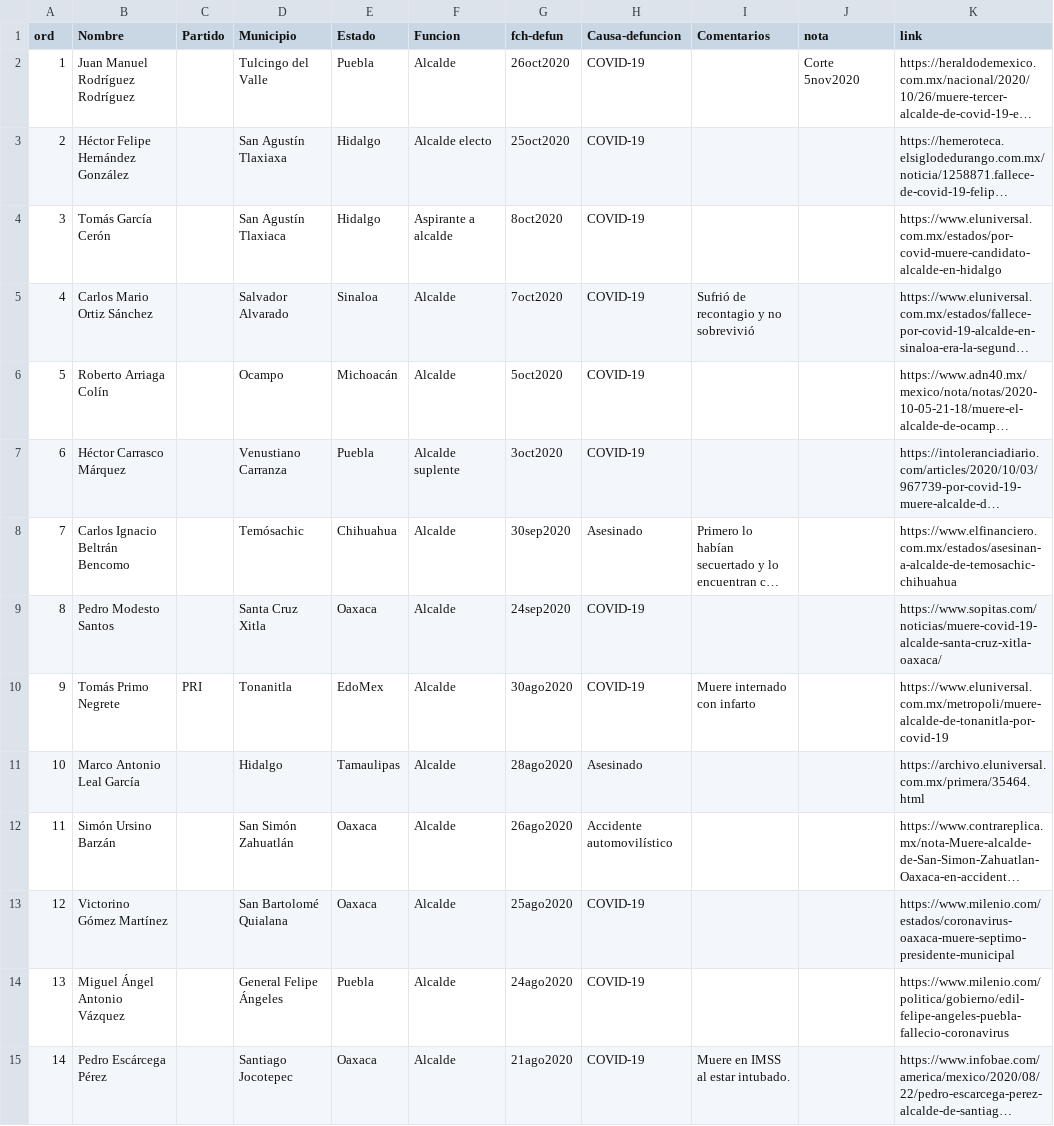
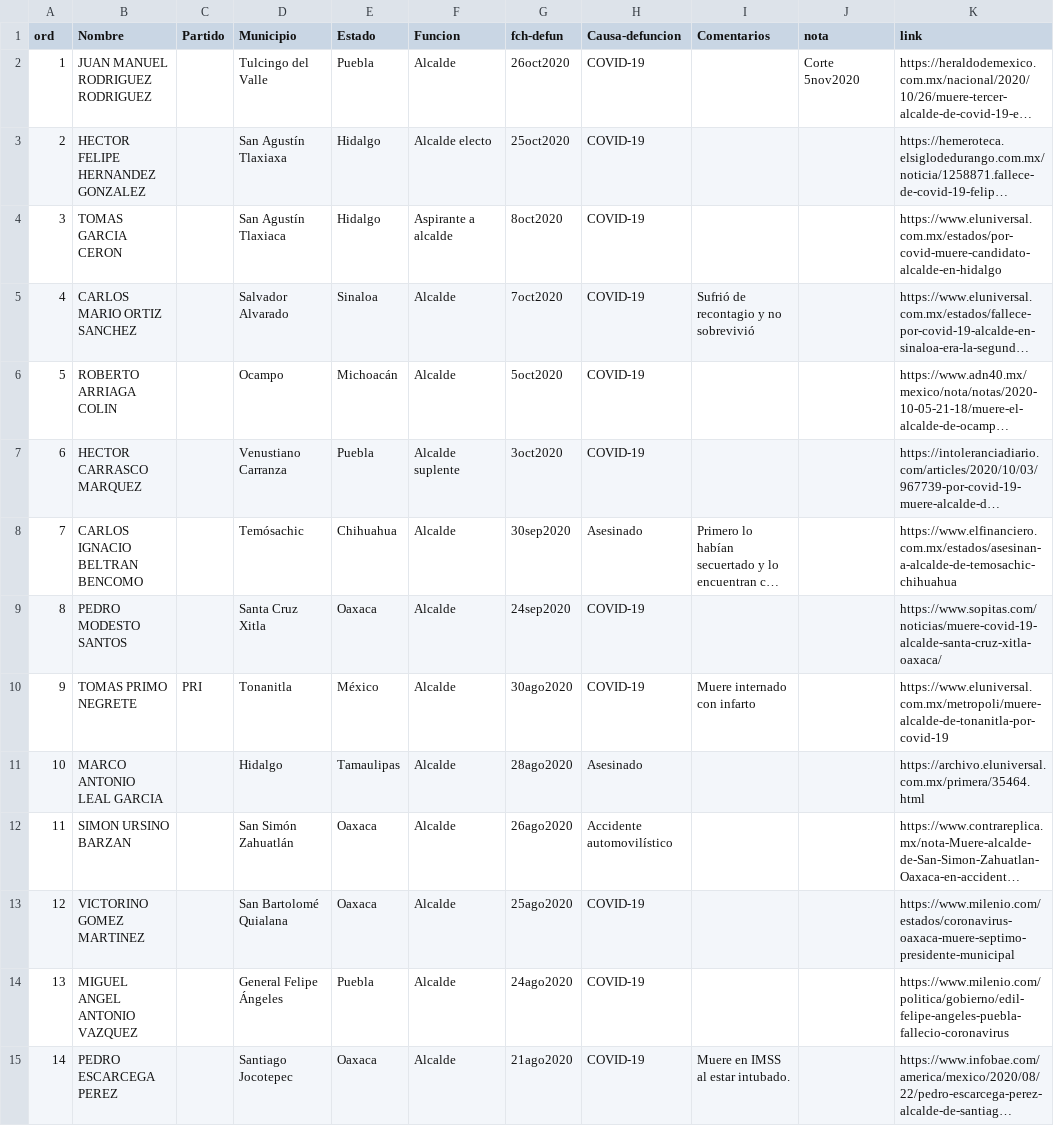
Before and after one commit to emagar/municipiosInafed, a CSV file: muertos/alcaldes-muertos.csv, drawn as a sheet; only a part is shown; long unchanged cells end in …; the diff covers the shown part only; the diff names each change by its address in the sheet, - before the commit and + after, or states it on an @@ line.

Commit message:
nombres a mayusculas sin acentos

```diff
--- a/muertos/alcaldes-muertos.csv
+++ b/muertos/alcaldes-muertos.csv
-B2 (Nombre): Juan Manuel Rodríguez Rodríguez
+B2 (Nombre): JUAN MANUEL RODRIGUEZ RODRIGUEZ
-B3 (Nombre): Héctor Felipe Hernández González
+B3 (Nombre): HECTOR FELIPE HERNANDEZ GONZALEZ
-B4 (Nombre): Tomás García Cerón
+B4 (Nombre): TOMAS GARCIA CERON
-B5 (Nombre): Carlos Mario Ortiz Sánchez
+B5 (Nombre): CARLOS MARIO ORTIZ SANCHEZ
-B6 (Nombre): Roberto Arriaga Colín
+B6 (Nombre): ROBERTO ARRIAGA COLIN
-B7 (Nombre): Héctor Carrasco Márquez
+B7 (Nombre): HECTOR CARRASCO MARQUEZ
-B8 (Nombre): Carlos Ignacio Beltrán Bencomo
+B8 (Nombre): CARLOS IGNACIO BELTRAN BENCOMO
-B9 (Nombre): Pedro Modesto Santos
+B9 (Nombre): PEDRO MODESTO SANTOS
-B10 (Nombre): Tomás Primo Negrete
+B10 (Nombre): TOMAS PRIMO NEGRETE
-E10 (Estado): EdoMex
+E10 (Estado): México
-B11 (Nombre): Marco Antonio Leal García
+B11 (Nombre): MARCO ANTONIO LEAL GARCIA
-B12 (Nombre): Simón Ursino Barzán
+B12 (Nombre): SIMON URSINO BARZAN
-B13 (Nombre): Victorino Gómez Martínez
+B13 (Nombre): VICTORINO GOMEZ MARTINEZ
-B14 (Nombre): Miguel Ángel Antonio Vázquez
+B14 (Nombre): MIGUEL ANGEL ANTONIO VAZQUEZ
-B15 (Nombre): Pedro Escárcega Pérez
+B15 (Nombre): PEDRO ESCARCEGA PEREZ
```
Also changed, not shown: 168 edited cells elsewhere in this file.
